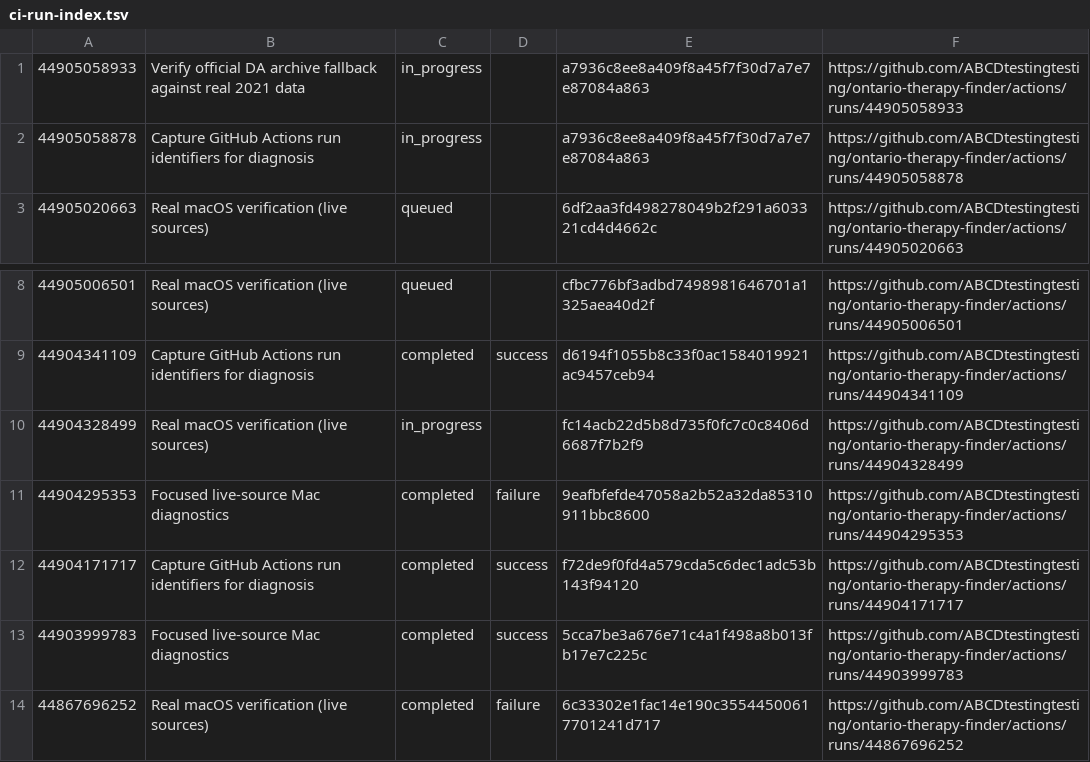
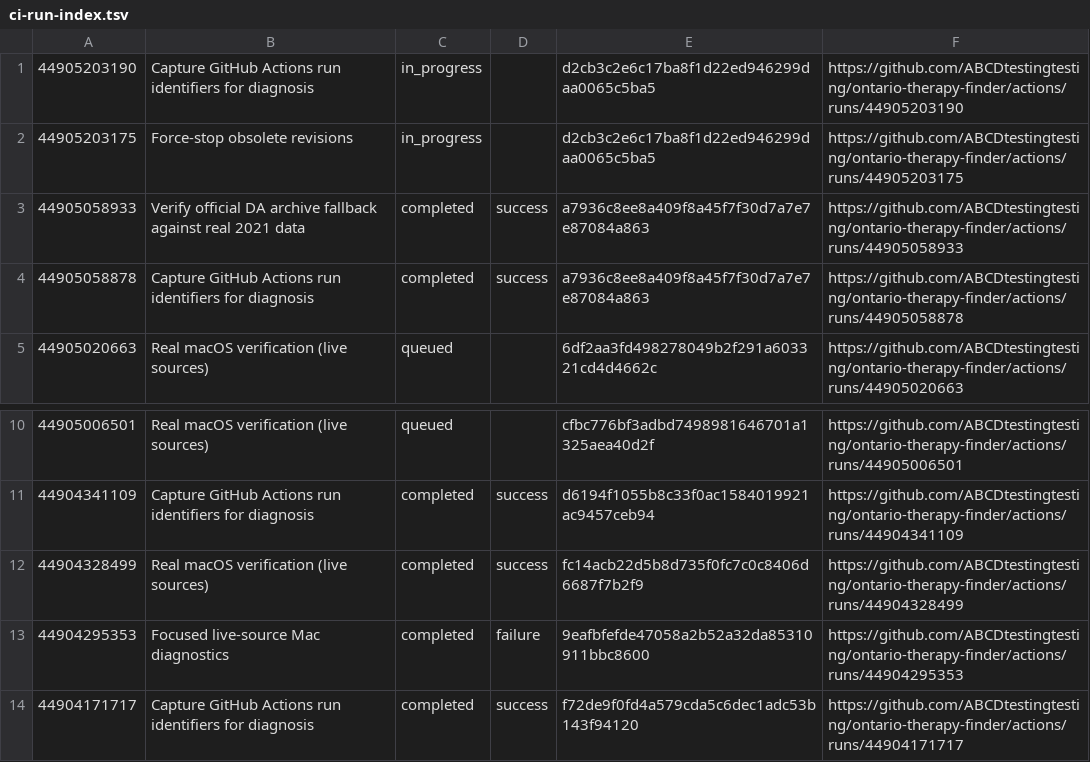
Before and after one commit to ABCDtestingtesting/ontario-therapy-finder, a TSV file: ci-run-index.tsv, drawn as a sheet; only a part is shown, gaps mark what is left out; the shorter side is filled out with more unchanged rows.

```diff
--- a/ci-run-index.tsv
+++ b/ci-run-index.tsv
@@ -1,3 +1,5 @@
-44905058933	Verify official DA archive fallback against real 2021 data	in_progress		a7936c8ee8a409f8a45f7f30d7a7e7e87084a863	https://github.com/ABCDtestingtesting/ontario-therapy-finder/actions/runs/44905058933
-44905058878	Capture GitHub Actions run identifiers for diagnosis	in_progress		a7936c8ee8a409f8a45f7f30d7a7e7e87084a863	https://github.com/ABCDtestingtesting/ontario-therapy-finder/actions/runs/44905058878
+44905203190	Capture GitHub Actions run identifiers for diagnosis	in_progress		d2cb3c2e6c17ba8f1d22ed946299daa0065c5ba5	https://github.com/ABCDtestingtesting/ontario-therapy-finder/actions/runs/44905203190
+44905203175	Force-stop obsolete revisions	in_progress		d2cb3c2e6c17ba8f1d22ed946299daa0065c5ba5	https://github.com/ABCDtestingtesting/ontario-therapy-finder/actions/runs/44905203175
+44905058933	Verify official DA archive fallback against real 2021 data	completed	success	a7936c8ee8a409f8a45f7f30d7a7e7e87084a863	https://github.com/ABCDtestingtesting/ontario-therapy-finder/actions/runs/44905058933
+44905058878	Capture GitHub Actions run identifiers for diagnosis	completed	success	a7936c8ee8a409f8a45f7f30d7a7e7e87084a863	https://github.com/ABCDtestingtesting/ontario-therapy-finder/actions/runs/44905058878
 44905020663	Real macOS verification (live sources)	queued		6df2aa3fd498278049b2f291a603321cd4d4662c	https://github.com/ABCDtestingtesting/ontario-therapy-finder/actions/runs/44905020663
@@ -9,3 +11,3 @@
 44904341109	Capture GitHub Actions run identifiers for diagnosis	completed	success	d6194f1055b8c33f0ac1584019921ac9457ceb94	https://github.com/ABCDtestingtesting/ontario-therapy-finder/actions/runs/44904341109
-44904328499	Real macOS verification (live sources)	in_progress		fc14acb22d5b8d735f0fc7c0c8406d6687f7b2f9	https://github.com/ABCDtestingtesting/ontario-therapy-finder/actions/runs/44904328499
+44904328499	Real macOS verification (live sources)	completed	success	fc14acb22d5b8d735f0fc7c0c8406d6687f7b2f9	https://github.com/ABCDtestingtesting/ontario-therapy-finder/actions/runs/44904328499
 44904295353	Focused live-source Mac diagnostics	completed	failure	9eafbfefde47058a2b52a32da85310911bbc8600	https://github.com/ABCDtestingtesting/ontario-therapy-finder/actions/runs/44904295353
```
Also changed, not shown: ci-job-index.tsv.
